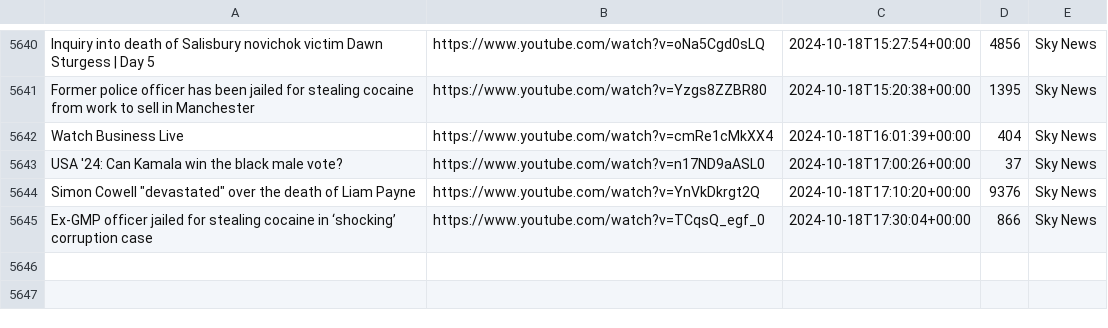
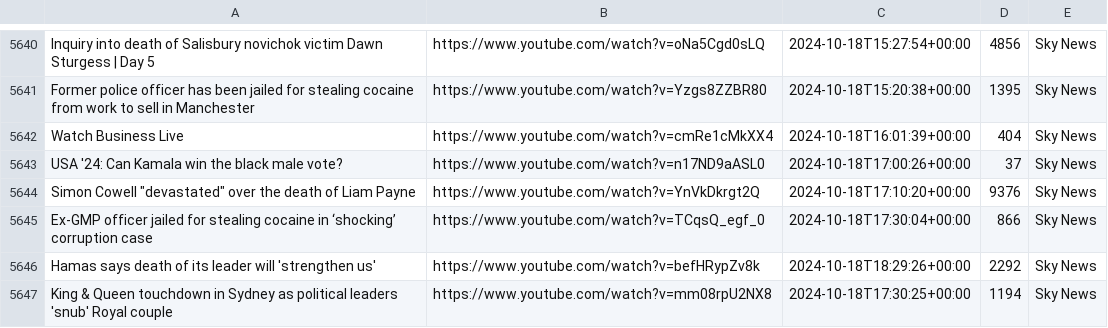
Before and after one commit to alexlaverty/aussienewsvideos, a CSV file: videos.csv, drawn as a sheet; only a part is shown, gaps mark what is left out.

```diff
--- a/videos.csv
+++ b/videos.csv
@@ -5645 +5645,3 @@ USA '24: Can Kamala win the black male vote?,https://www.youtube.com/watch?v=n17
 Ex-GMP officer jailed for stealing cocaine in ‘shocking’ corruption case,https://www.youtube.com/watch?v=TCqsQ_egf_0,2024-10-18T17:30:04+00:00,866,Sky News
+Hamas says death of its leader will 'strengthen us',https://www.youtube.com/watch?v=befHRypZv8k,2024-10-18T18:29:26+00:00,2292,Sky News
+King & Queen touchdown in Sydney as political leaders 'snub' Royal couple,https://www.youtube.com/watch?v=mm08rpU2NX8,2024-10-18T17:30:25+00:00,1194,Sky News
```
